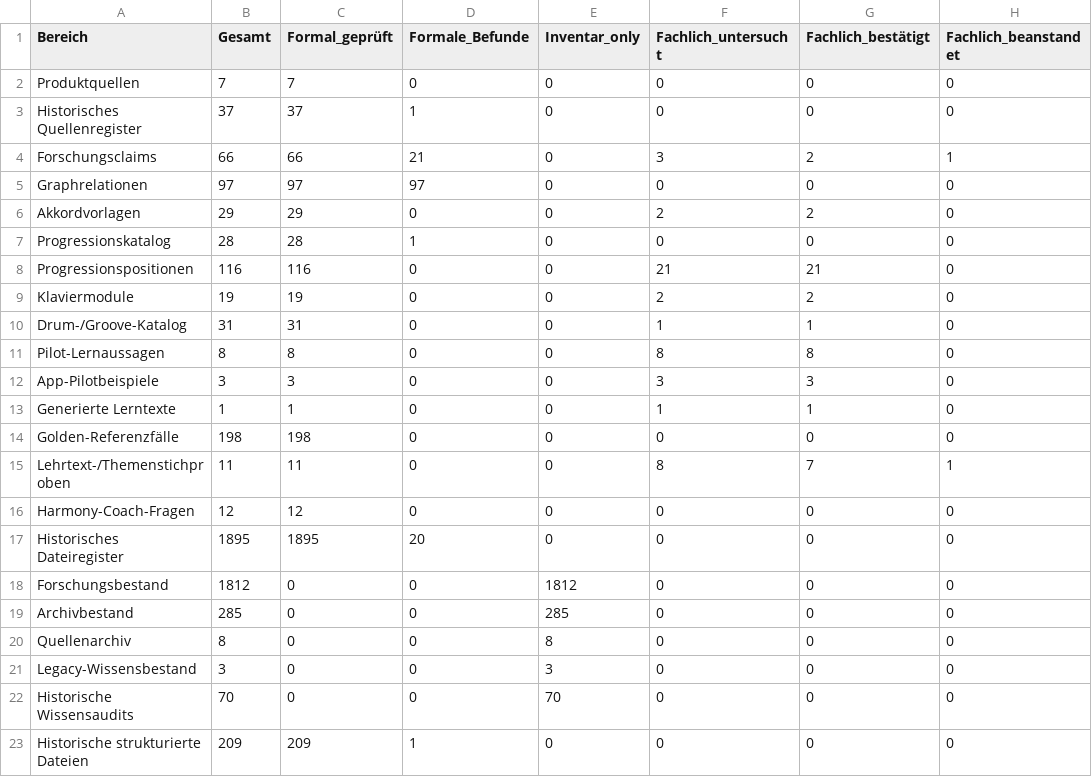
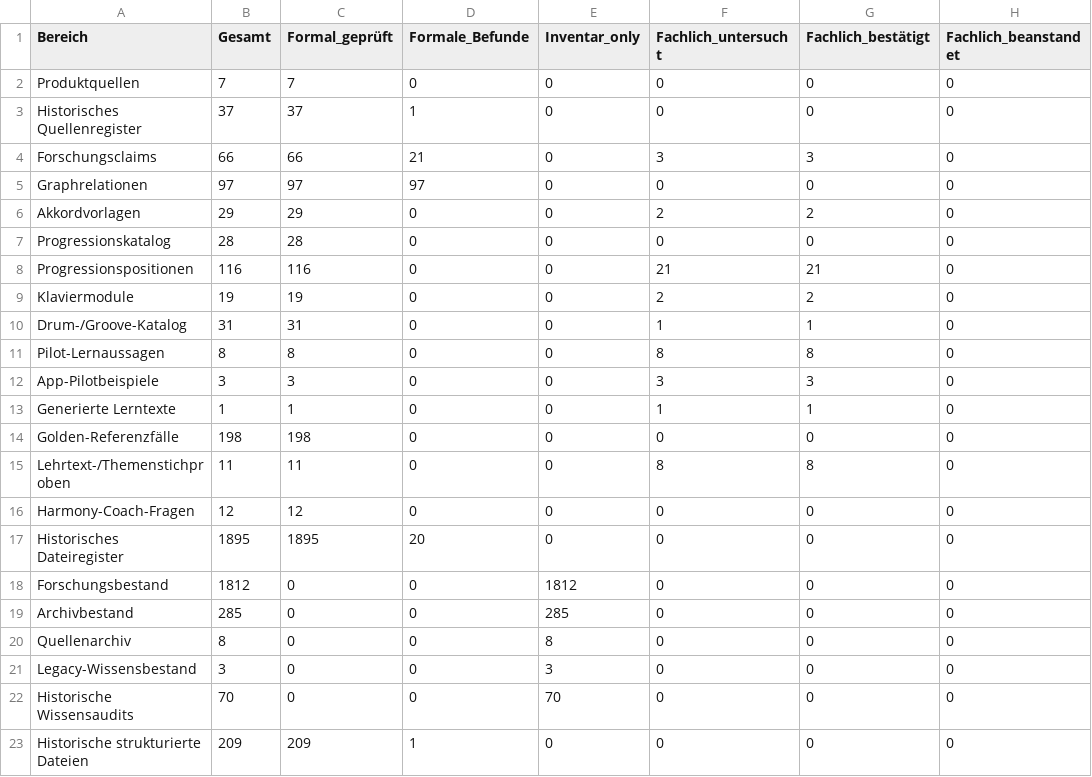
Before and after one commit to n05a-design/steps, a CSV file: knowledge/benchmark/COVERAGE.csv, drawn as a sheet; only a part is shown; the diff names each change by its address in the sheet, - before the commit and + after, or states it on an @@ line.

```diff
--- a/knowledge/benchmark/COVERAGE.csv
+++ b/knowledge/benchmark/COVERAGE.csv
-G4 (Fachlich_bestätigt): 2
+G4 (Fachlich_bestätigt): 3
-H4 (Fachlich_beanstandet): 1
+H4 (Fachlich_beanstandet): 0
-D7 (Formale_Befunde): 1
+D7 (Formale_Befunde): 0
-G15 (Fachlich_bestätigt): 7
+G15 (Fachlich_bestätigt): 8
-H15 (Fachlich_beanstandet): 1
+H15 (Fachlich_beanstandet): 0
```
Also changed, not shown: knowledge/relations/MUSIC_CONCEPT_RELATIONS.csv, knowledge/research/REFERENCE_ID_MIGRATION_REGISTER.csv, 10 other files.
